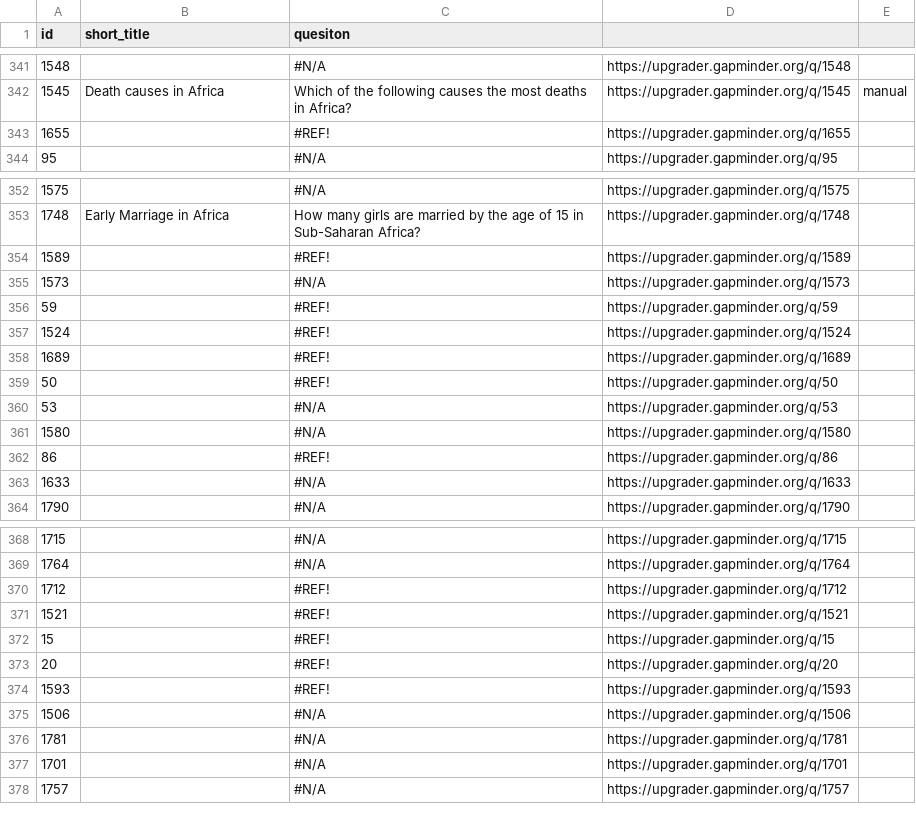
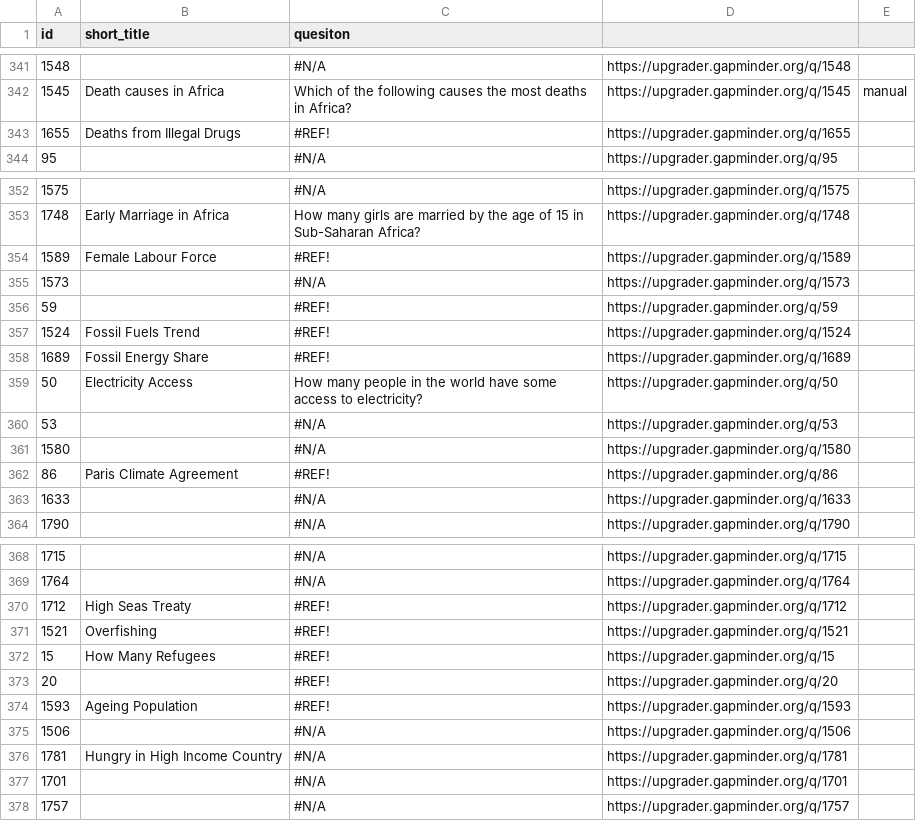
Before and after one commit to open-numbers/ddf--gapminder--ai_worldview_benchmark, a CSV file: etl/source/Short titles for AI.csv, drawn as a sheet; only a part is shown, gaps mark what is left out.

```diff
--- a/etl/source/Short titles for AI.csv
+++ b/etl/source/Short titles for AI.csv
@@ -342,3 +342,3 @@ id,short_title,quesiton,,
 1545,Death causes in Africa,Which of the following causes the most deaths in Africa?,https://upgrader.gapminder.org/q/1545,manual
-1655,,#REF!,https://upgrader.gapminder.org/q/1655,
+1655,Deaths from Illegal Drugs,#REF!,https://upgrader.gapminder.org/q/1655,
 95,,#N/A,https://upgrader.gapminder.org/q/95,
@@ -353,11 +353,11 @@ id,short_title,quesiton,,
 1748,Early Marriage in Africa,How many girls are married by the age of 15 in Sub-Saharan Africa?,https://upgrader.gapminder.org/q/1748,
-1589,,#REF!,https://upgrader.gapminder.org/q/1589,
+1589,Female Labour Force,#REF!,https://upgrader.gapminder.org/q/1589,
 1573,,#N/A,https://upgrader.gapminder.org/q/1573,
 59,,#REF!,https://upgrader.gapminder.org/q/59,
-1524,,#REF!,https://upgrader.gapminder.org/q/1524,
-1689,,#REF!,https://upgrader.gapminder.org/q/1689,
-50,,#REF!,https://upgrader.gapminder.org/q/50,
+1524,Fossil Fuels Trend,#REF!,https://upgrader.gapminder.org/q/1524,
+1689,Fossil Energy Share,#REF!,https://upgrader.gapminder.org/q/1689,
+50,Electricity Access,How many people in the world have some access to electricity?,https://upgrader.gapminder.org/q/50,
 53,,#N/A,https://upgrader.gapminder.org/q/53,
 1580,,#N/A,https://upgrader.gapminder.org/q/1580,
-86,,#REF!,https://upgrader.gapminder.org/q/86,
+86,Paris Climate Agreement,#REF!,https://upgrader.gapminder.org/q/86,
 1633,,#N/A,https://upgrader.gapminder.org/q/1633,
@@ -369,9 +369,9 @@ id,short_title,quesiton,,
 1764,,#N/A,https://upgrader.gapminder.org/q/1764,
-1712,,#REF!,https://upgrader.gapminder.org/q/1712,
-1521,,#REF!,https://upgrader.gapminder.org/q/1521,
-15,,#REF!,https://upgrader.gapminder.org/q/15,
+1712,High Seas Treaty,#REF!,https://upgrader.gapminder.org/q/1712,
+1521,Overfishing,#REF!,https://upgrader.gapminder.org/q/1521,
+15,How Many Refugees,#REF!,https://upgrader.gapminder.org/q/15,
 20,,#REF!,https://upgrader.gapminder.org/q/20,
-1593,,#REF!,https://upgrader.gapminder.org/q/1593,
+1593,Ageing Population,#REF!,https://upgrader.gapminder.org/q/1593,
 1506,,#N/A,https://upgrader.gapminder.org/q/1506,
-1781,,#N/A,https://upgrader.gapminder.org/q/1781,
+1781,Hungry in High Income Country,#N/A,https://upgrader.gapminder.org/q/1781,
 1701,,#N/A,https://upgrader.gapminder.org/q/1701,
```
Also changed, not shown: ddf--concepts.csv, ddf--entities--model_configuration.csv, 5 other files.
